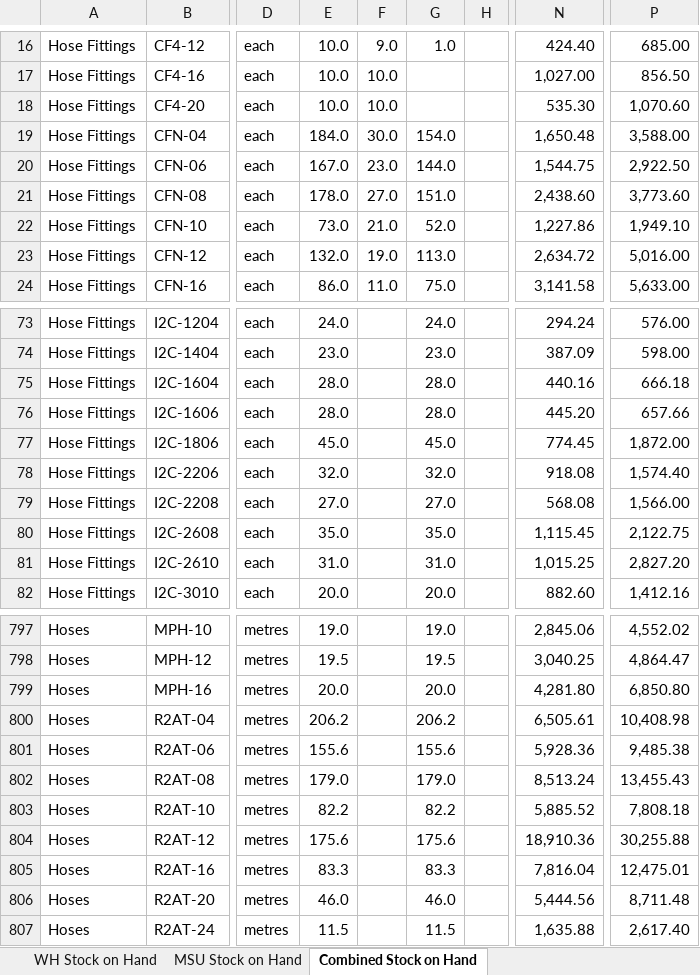
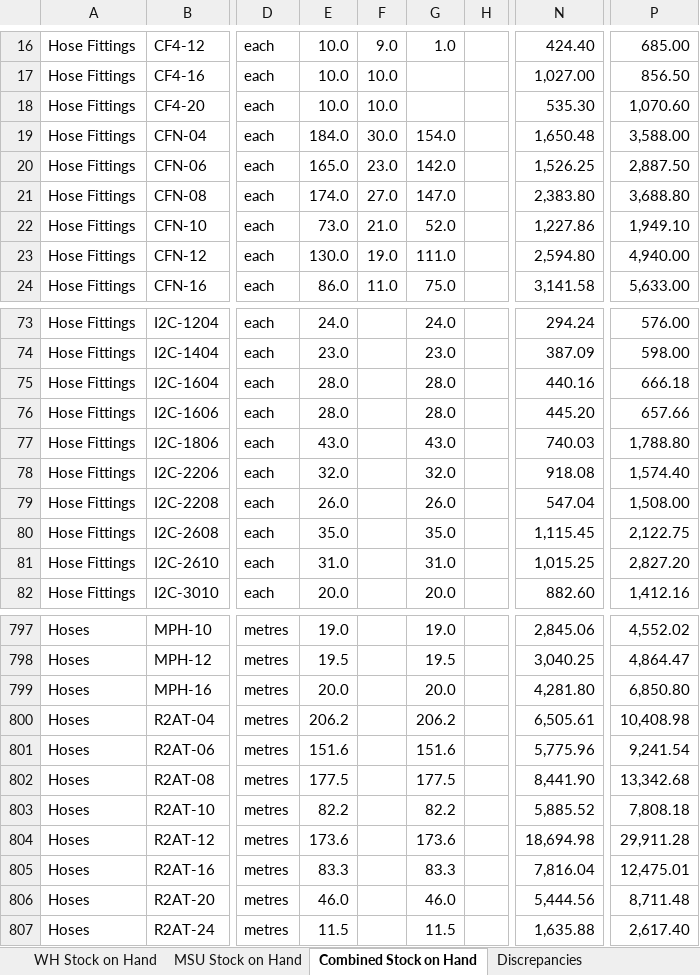
Before and after one commit to MichaelB1300/Forceflex-stock-live, an Excel workbook: Forceflex_Stock_Counts_live.xlsx, sheet Combined Stock on Hand, drawn as a sheet; only a part is shown, gaps mark what is left out; values as stored, in another font and other column widths than the file's, no borders; charts and pictures not drawn; the diff covers the shown part only; the diff names each change by its address in the sheet, - before the commit and + after, or states it on an @@ line.

```diff
--- a/Forceflex_Stock_Counts_live.xlsx (sheet Combined Stock on Hand)
+++ b/Forceflex_Stock_Counts_live.xlsx (sheet Combined Stock on Hand)
+sheet tab: Discrepancies
-E20: 167.0
+E20: 165.0
-G20: 144.0
+G20: 142.0
-N20: 1,544.75
+N20: 1,526.25
-P20: 2,922.50
+P20: 2,887.50
-E21: 178.0
+E21: 174.0
-G21: 151.0
+G21: 147.0
-N21: 2,438.60
+N21: 2,383.80
-P21: 3,773.60
+P21: 3,688.80
-E23: 132.0
+E23: 130.0
-G23: 113.0
+G23: 111.0
-N23: 2,634.72
+N23: 2,594.80
-P23: 5,016.00
+P23: 4,940.00
-E77: 45.0
+E77: 43.0
-G77: 45.0
+G77: 43.0
-N77: 774.45
+N77: 740.03
-P77: 1,872.00
+P77: 1,788.80
-E79: 27.0
+E79: 26.0
-G79: 27.0
+G79: 26.0
-N79: 568.08
+N79: 547.04
-P79: 1,566.00
+P79: 1,508.00
-E801: 155.6
+E801: 151.6
-G801: 155.6
+G801: 151.6
-N801: 5,928.36
+N801: 5,775.96
-P801: 9,485.38
+P801: 9,241.54
-E802: 179.0
+E802: 177.5
-G802: 179.0
+G802: 177.5
-N802: 8,513.24
+N802: 8,441.90
-P802: 13,455.43
+P802: 13,342.68
-E804: 175.6
+E804: 173.6
-G804: 175.6
+G804: 173.6
-N804: 18,910.36
+N804: 18,694.98
-P804: 30,255.88
+P804: 29,911.28
```
Also changed, not shown: 1 added row, 1 removed row and 24 edited cells elsewhere in this sheet, sheet WH Stock on Hand, sheet MSU Stock on Hand, charts or pictures, 1 other file.
